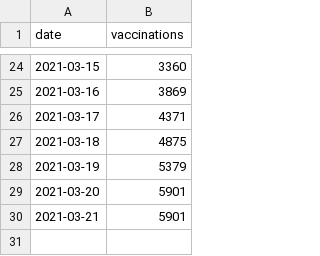
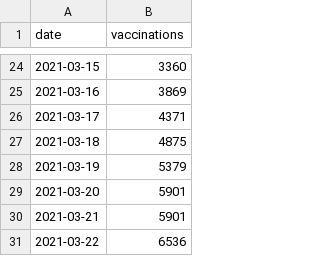
Before and after one commit to MarkusMannheim/vaccination-count, a CSV file: resources/vaccination_data.csv, drawn as a sheet; only a part is shown, gaps mark what is left out.

Commit message:
scheduled update

```diff
--- a/resources/vaccination_data.csv
+++ b/resources/vaccination_data.csv
@@ -30 +30,2 @@ date,vaccinations
 2021-03-21,5901
+2021-03-22,6536
```
